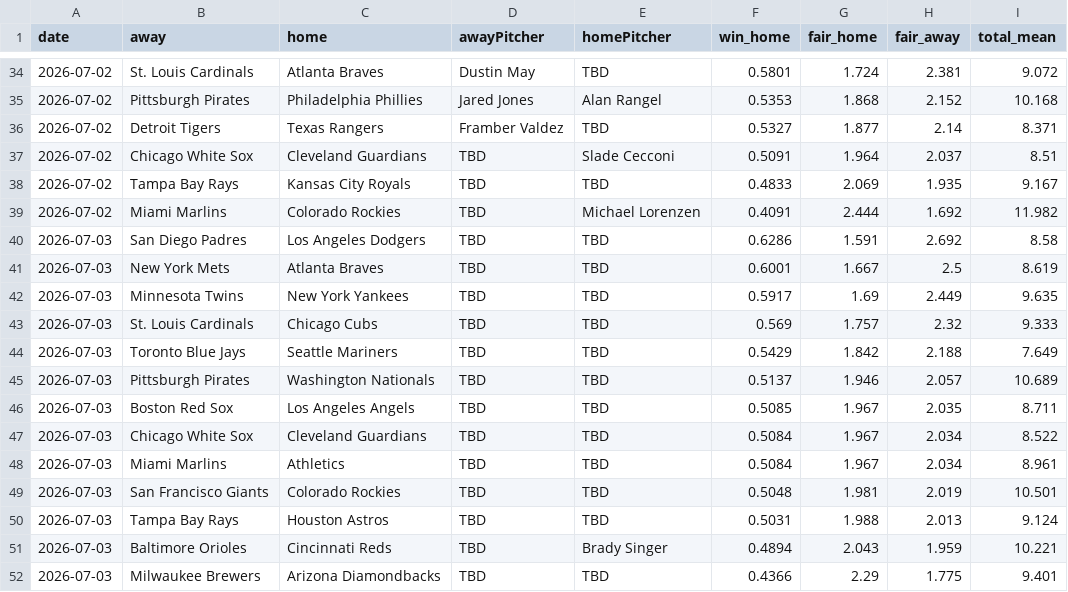
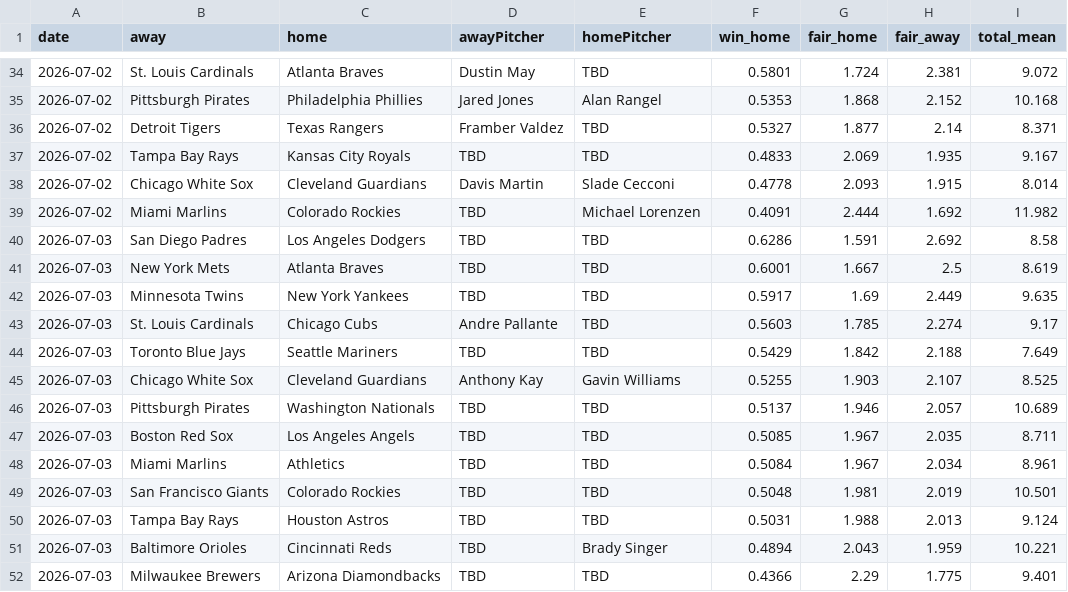
Before and after one commit to DanielTomaro13/MLB-Modelling, a CSV file: reports/predictions.csv, drawn as a sheet; only a part is shown, gaps mark what is left out.

```diff
--- a/reports/predictions.csv
+++ b/reports/predictions.csv
@@ -36,4 +36,4 @@ date,away,home,awayPitcher,homePitcher,win_home,fair_home,fair_away,total_mean
 2026-07-02,Detroit Tigers,Texas Rangers,Framber Valdez,TBD,0.5327,1.877,2.14,8.371
-2026-07-02,Chicago White Sox,Cleveland Guardians,TBD,Slade Cecconi,0.5091,1.964,2.037,8.51
 2026-07-02,Tampa Bay Rays,Kansas City Royals,TBD,TBD,0.4833,2.069,1.935,9.167
+2026-07-02,Chicago White Sox,Cleveland Guardians,Davis Martin,Slade Cecconi,0.4778,2.093,1.915,8.014
 2026-07-02,Miami Marlins,Colorado Rockies,TBD,Michael Lorenzen,0.4091,2.444,1.692,11.982
@@ -42,7 +42,7 @@ date,away,home,awayPitcher,homePitcher,win_home,fair_home,fair_away,total_mean
 2026-07-03,Minnesota Twins,New York Yankees,TBD,TBD,0.5917,1.69,2.449,9.635
-2026-07-03,St. Louis Cardinals,Chicago Cubs,TBD,TBD,0.569,1.757,2.32,9.333
+2026-07-03,St. Louis Cardinals,Chicago Cubs,Andre Pallante,TBD,0.5603,1.785,2.274,9.17
 2026-07-03,Toronto Blue Jays,Seattle Mariners,TBD,TBD,0.5429,1.842,2.188,7.649
+2026-07-03,Chicago White Sox,Cleveland Guardians,Anthony Kay,Gavin Williams,0.5255,1.903,2.107,8.525
 2026-07-03,Pittsburgh Pirates,Washington Nationals,TBD,TBD,0.5137,1.946,2.057,10.689
 2026-07-03,Boston Red Sox,Los Angeles Angels,TBD,TBD,0.5085,1.967,2.035,8.711
-2026-07-03,Chicago White Sox,Cleveland Guardians,TBD,TBD,0.5084,1.967,2.034,8.522
 2026-07-03,Miami Marlins,Athletics,TBD,TBD,0.5084,1.967,2.034,8.961
```
Also changed, not shown: data/fixtures.csv, 2 other files.
